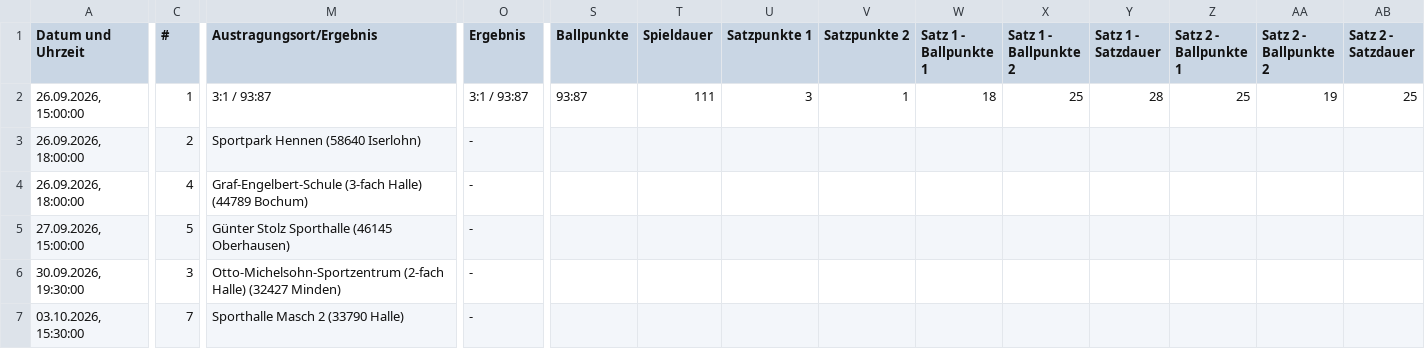
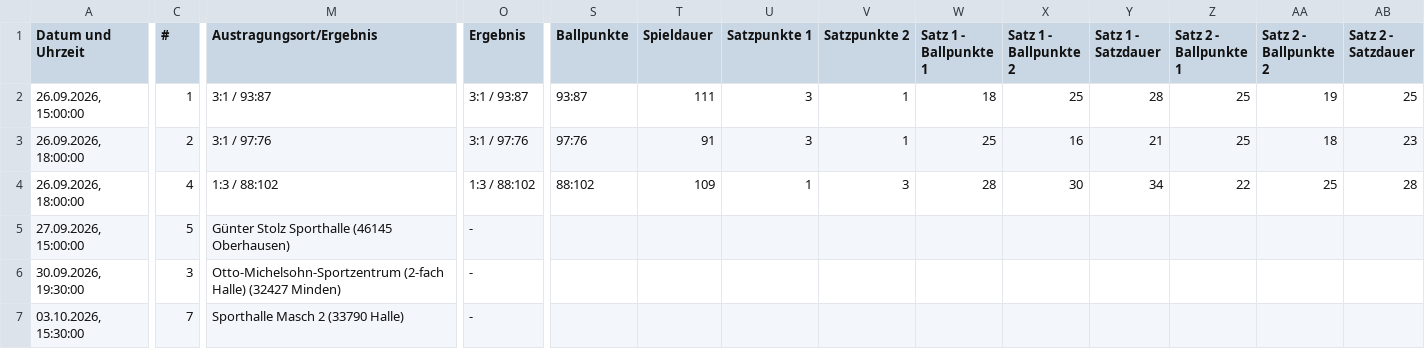
Before and after one commit to uscmuenster/USC-Spielplaene, a CSV file: csvdata/Spielplan_Oberliga_2_Frauen.csv, drawn as a sheet; only a part is shown, gaps mark what is left out; the diff covers the shown part only; the diff names each change by its address in the sheet, - before the commit and + after, or states it on an @@ line.

```diff
--- a/csvdata/Spielplan_Oberliga_2_Frauen.csv
+++ b/csvdata/Spielplan_Oberliga_2_Frauen.csv
-M3 (Austragungsort/Ergebnis): Sportpark Hennen (58640 Iserlohn)
+M3 (Austragungsort/Ergebnis): 3:1 / 97:76
-O3 (Ergebnis): -
+O3 (Ergebnis): 3:1 / 97:76
-S3 (Ballpunkte): (empty)
+S3 (Ballpunkte): 97:76
-T3 (Spieldauer): (empty)
+T3 (Spieldauer): 91
-U3 (Satzpunkte 1): (empty)
+U3 (Satzpunkte 1): 3
-V3 (Satzpunkte 2): (empty)
+V3 (Satzpunkte 2): 1
-W3 (Satz 1 - Ballpunkte 1): (empty)
+W3 (Satz 1 - Ballpunkte 1): 25
-X3 (Satz 1 - Ballpunkte 2): (empty)
+X3 (Satz 1 - Ballpunkte 2): 16
-Y3 (Satz 1 - Satzdauer): (empty)
+Y3 (Satz 1 - Satzdauer): 21
-Z3 (Satz 2 - Ballpunkte 1): (empty)
+Z3 (Satz 2 - Ballpunkte 1): 25
-AA3 (Satz 2 - Ballpunkte 2): (empty)
+AA3 (Satz 2 - Ballpunkte 2): 18
-AB3 (Satz 2 - Satzdauer): (empty)
+AB3 (Satz 2 - Satzdauer): 23
-M4 (Austragungsort/Ergebnis): Graf-Engelbert-Schule (3-fach Halle) (44789 Bochum)
+M4 (Austragungsort/Ergebnis): 1:3 / 88:102
-O4 (Ergebnis): -
+O4 (Ergebnis): 1:3 / 88:102
-S4 (Ballpunkte): (empty)
+S4 (Ballpunkte): 88:102
-T4 (Spieldauer): (empty)
+T4 (Spieldauer): 109
-U4 (Satzpunkte 1): (empty)
+U4 (Satzpunkte 1): 1
-V4 (Satzpunkte 2): (empty)
+V4 (Satzpunkte 2): 3
-W4 (Satz 1 - Ballpunkte 1): (empty)
+W4 (Satz 1 - Ballpunkte 1): 28
-X4 (Satz 1 - Ballpunkte 2): (empty)
+X4 (Satz 1 - Ballpunkte 2): 30
-Y4 (Satz 1 - Satzdauer): (empty)
+Y4 (Satz 1 - Satzdauer): 34
-Z4 (Satz 2 - Ballpunkte 1): (empty)
+Z4 (Satz 2 - Ballpunkte 1): 22
-AA4 (Satz 2 - Ballpunkte 2): (empty)
+AA4 (Satz 2 - Ballpunkte 2): 25
-AB4 (Satz 2 - Satzdauer): (empty)
+AB4 (Satz 2 - Satzdauer): 28
```
Also changed, not shown: 12 edited cells elsewhere in this file, csvdata/Spielplan_2._Bundesliga_Frauen_Nord.csv, csvdata/Spielplan_Bezirksklasse_26_Frauen.csv.
